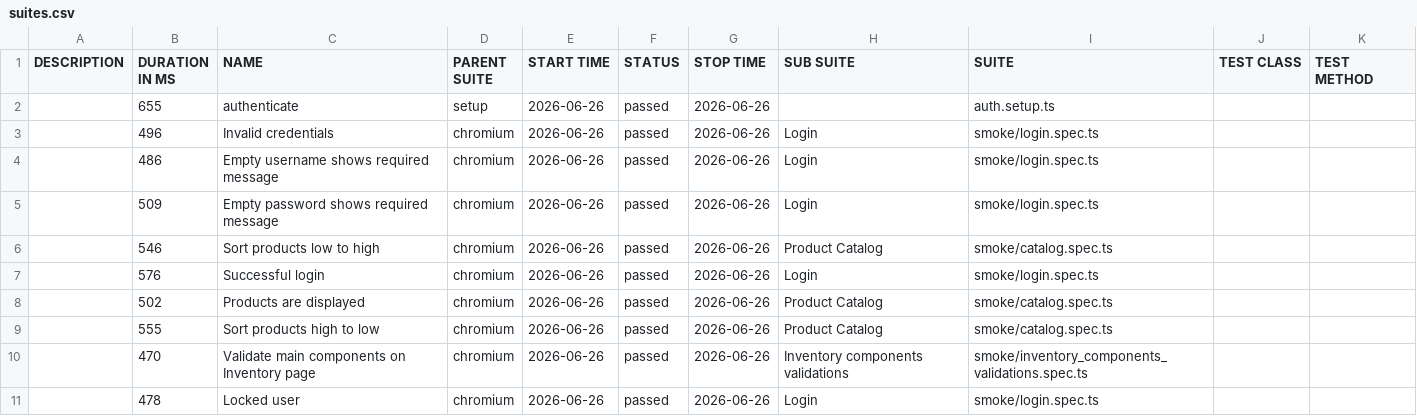
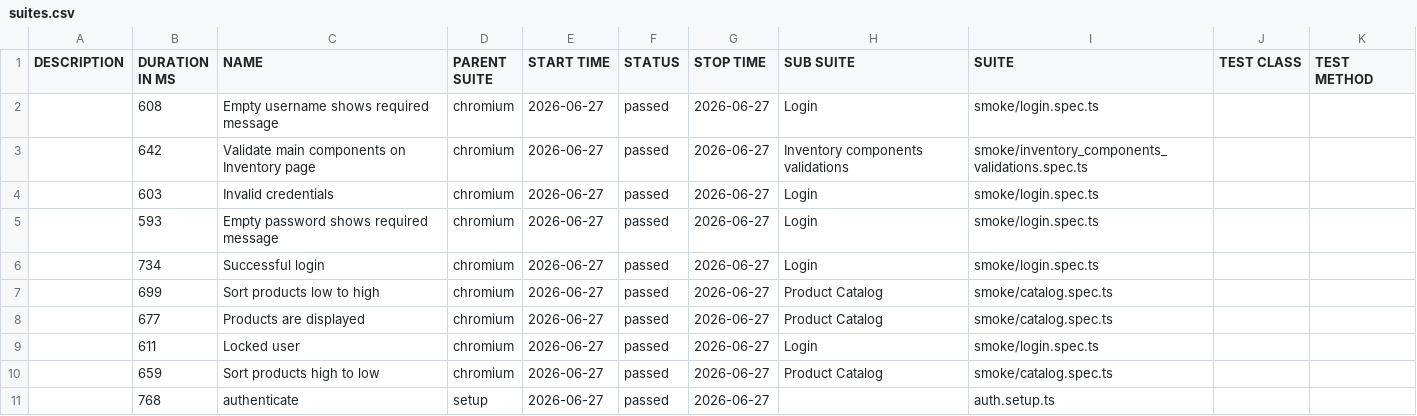
Before and after one commit to dtoseva/test-automation-framework, a CSV file: data/suites.csv, drawn as a sheet.

```diff
--- a/data/suites.csv
+++ b/data/suites.csv
@@ -1,11 +1,11 @@
 "DESCRIPTION","DURATION IN MS","NAME","PARENT SUITE","START TIME","STATUS","STOP TIME","SUB SUITE","SUITE","TEST CLASS","TEST METHOD"
-"","655","authenticate","setup","2026-06-26","passed","2026-06-26","","auth.setup.ts","",""
-"","496","Invalid credentials","chromium","2026-06-26","passed","2026-06-26","Login","smoke/login.spec.ts","",""
-"","486","Empty username shows required message","chromium","2026-06-26","passed","2026-06-26","Login","smoke/login.spec.ts","",""
-"","509","Empty password shows required message","chromium","2026-06-26","passed","2026-06-26","Login","smoke/login.spec.ts","",""
-"","546","Sort products low to high","chromium","2026-06-26","passed","2026-06-26","Product Catalog","smoke/catalog.spec.ts","",""
-"","576","Successful login","chromium","2026-06-26","passed","2026-06-26","Login","smoke/login.spec.ts","",""
-"","502","Products are displayed","chromium","2026-06-26","passed","2026-06-26","Product Catalog","smoke/catalog.spec.ts","",""
-"","555","Sort products high to low","chromium","2026-06-26","passed","2026-06-26","Product Catalog","smoke/catalog.spec.ts","",""
-"","470","Validate main components on Inventory page","chromium","2026-06-26","passed","2026-06-26","Inventory components validations","smoke/inventory_components_validations.spec.ts","",""
-"","478","Locked user","chromium","2026-06-26","passed","2026-06-26","Login","smoke/login.spec.ts","",""
+"","608","Empty username shows required message","chromium","2026-06-27","passed","2026-06-27","Login","smoke/login.spec.ts","",""
+"","642","Validate main components on Inventory page","chromium","2026-06-27","passed","2026-06-27","Inventory components validations","smoke/inventory_components_validations.spec.ts","",""
+"","603","Invalid credentials","chromium","2026-06-27","passed","2026-06-27","Login","smoke/login.spec.ts","",""
+"","593","Empty password shows required message","chromium","2026-06-27","passed","2026-06-27","Login","smoke/login.spec.ts","",""
+"","734","Successful login","chromium","2026-06-27","passed","2026-06-27","Login","smoke/login.spec.ts","",""
+"","699","Sort products low to high","chromium","2026-06-27","passed","2026-06-27","Product Catalog","smoke/catalog.spec.ts","",""
+"","677","Products are displayed","chromium","2026-06-27","passed","2026-06-27","Product Catalog","smoke/catalog.spec.ts","",""
+"","611","Locked user","chromium","2026-06-27","passed","2026-06-27","Login","smoke/login.spec.ts","",""
+"","659","Sort products high to low","chromium","2026-06-27","passed","2026-06-27","Product Catalog","smoke/catalog.spec.ts","",""
+"","768","authenticate","setup","2026-06-27","passed","2026-06-27","","auth.setup.ts","",""
```
Also changed, not shown: 40 other files.
